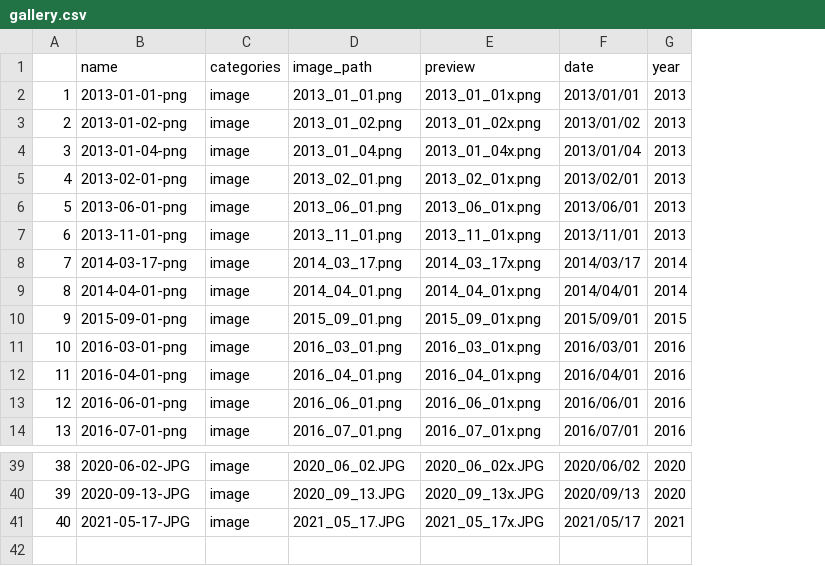
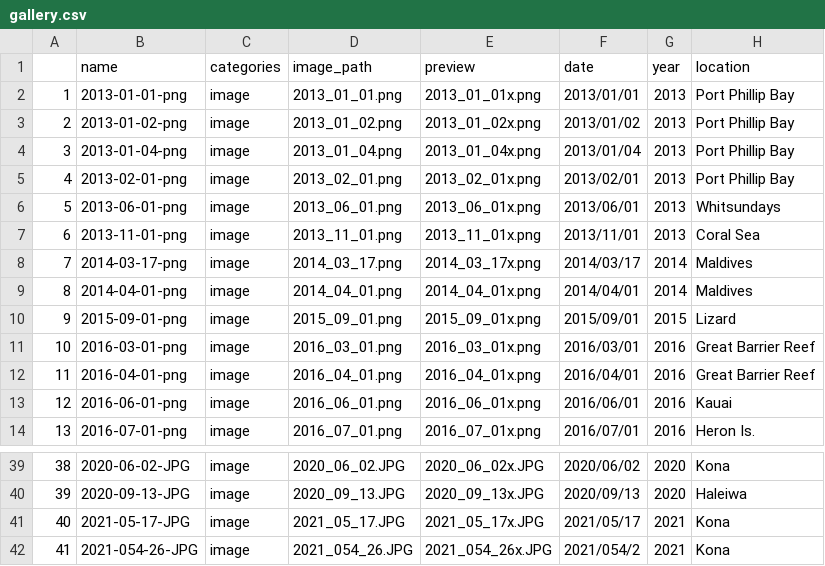
Before and after one commit to mikemcwilliam/mikemcwilliam.github.io, a CSV file: _data/gallery.csv, drawn as a sheet; only a part is shown, gaps mark what is left out; the diff names each change by its address in the sheet, - before the commit and + after, or states it on an @@ line.

```diff
--- a/_data/gallery.csv
+++ b/_data/gallery.csv
+column H (location), rows 2-14: Port Phillip Bay | Port Phillip Bay | Port Phillip Bay | Port Phillip Bay | Whitsundays | Coral Sea | Maldives | Maldives | Lizard | Great Barrier Reef | Great Barrier Reef | Kauai | Heron Is.; rows 39-41: Kona | Haleiwa | Kona
+row 42: 41 | 2021-054-26-JPG | image | 2021_054_26.JPG | 2021_054_26x.JPG | 2021/054/2 | 2021 | Kona
```
Also changed, not shown: 7 other files.
